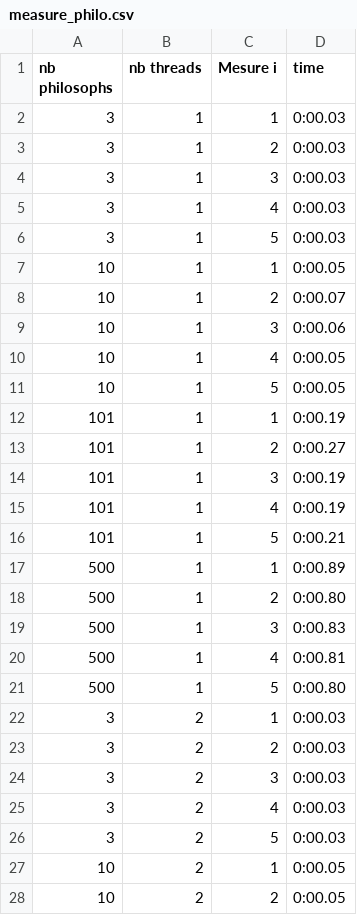
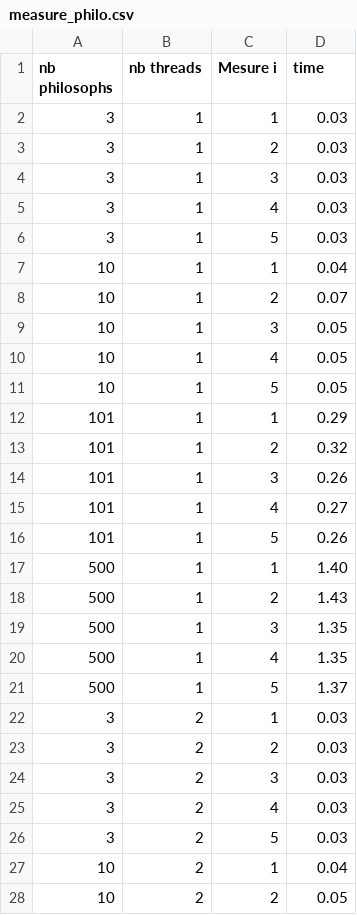
Before and after one commit to Lopiuy/Projet.23-LINFO1252, a CSV file: measure_philo.csv, drawn as a sheet; only a part is shown; the diff covers the shown part only.

```diff
--- a/measure_philo.csv
+++ b/measure_philo.csv
@@ -1,28 +1,28 @@
 nb philosophs,nb threads,Mesure i,time
-3,1,1,0:00.03
-3,1,2,0:00.03
-3,1,3,0:00.03
-3,1,4,0:00.03
-3,1,5,0:00.03
-10,1,1,0:00.05
-10,1,2,0:00.07
-10,1,3,0:00.06
-10,1,4,0:00.05
-10,1,5,0:00.05
-101,1,1,0:00.19
-101,1,2,0:00.27
-101,1,3,0:00.19
-101,1,4,0:00.19
-101,1,5,0:00.21
-500,1,1,0:00.89
-500,1,2,0:00.80
-500,1,3,0:00.83
-500,1,4,0:00.81
-500,1,5,0:00.80
-3,2,1,0:00.03
-3,2,2,0:00.03
-3,2,3,0:00.03
-3,2,4,0:00.03
-3,2,5,0:00.03
-10,2,1,0:00.05
-10,2,2,0:00.05
+3,1,1,0.03
+3,1,2,0.03
+3,1,3,0.03
+3,1,4,0.03
+3,1,5,0.03
+10,1,1,0.04
+10,1,2,0.07
+10,1,3,0.05
+10,1,4,0.05
+10,1,5,0.05
+101,1,1,0.29
+101,1,2,0.32
+101,1,3,0.26
+101,1,4,0.27
+101,1,5,0.26
+500,1,1,1.40
+500,1,2,1.43
+500,1,3,1.35
+500,1,4,1.35
+500,1,5,1.37
+3,2,1,0.03
+3,2,2,0.03
+3,2,3,0.03
+3,2,4,0.03
+3,2,5,0.03
+10,2,1,0.04
+10,2,2,0.05
```
Also changed, not shown: 113 edited cells elsewhere in this file, 4 other files.
